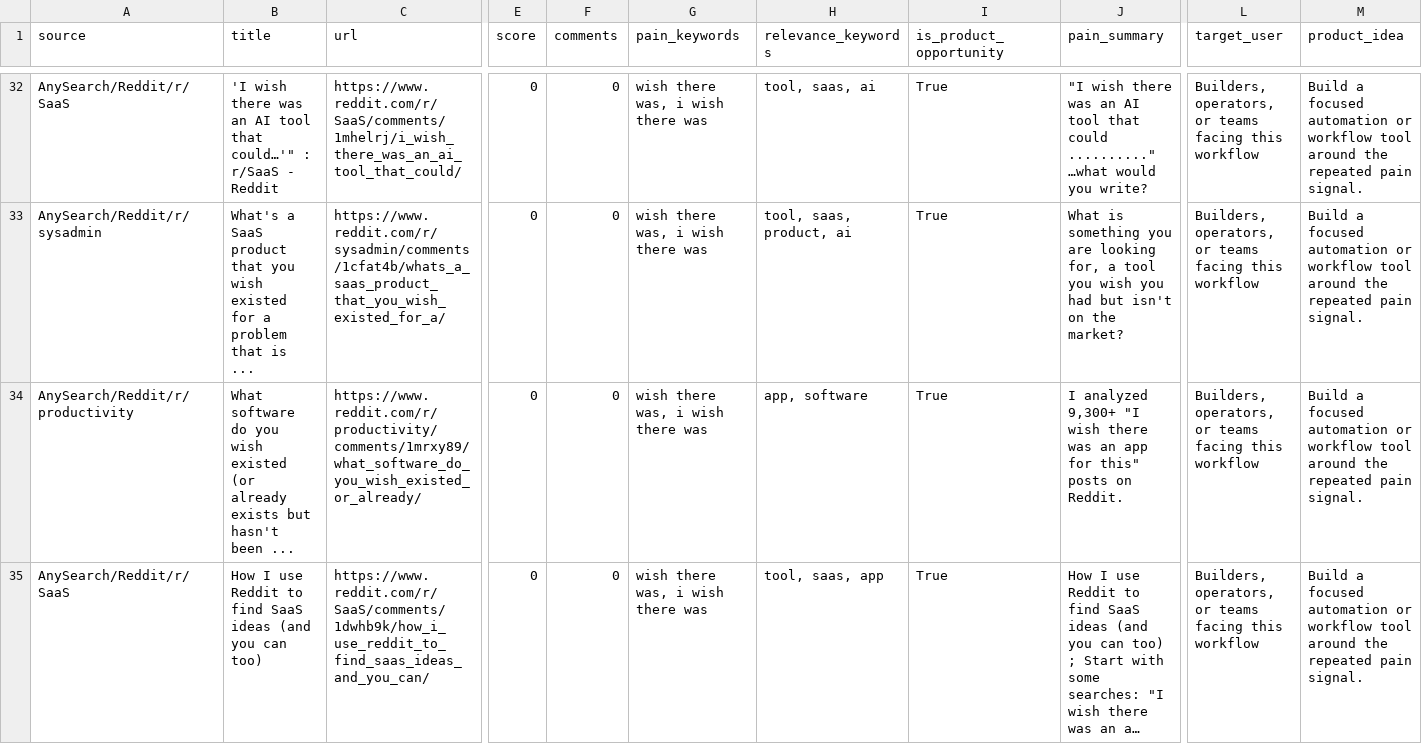
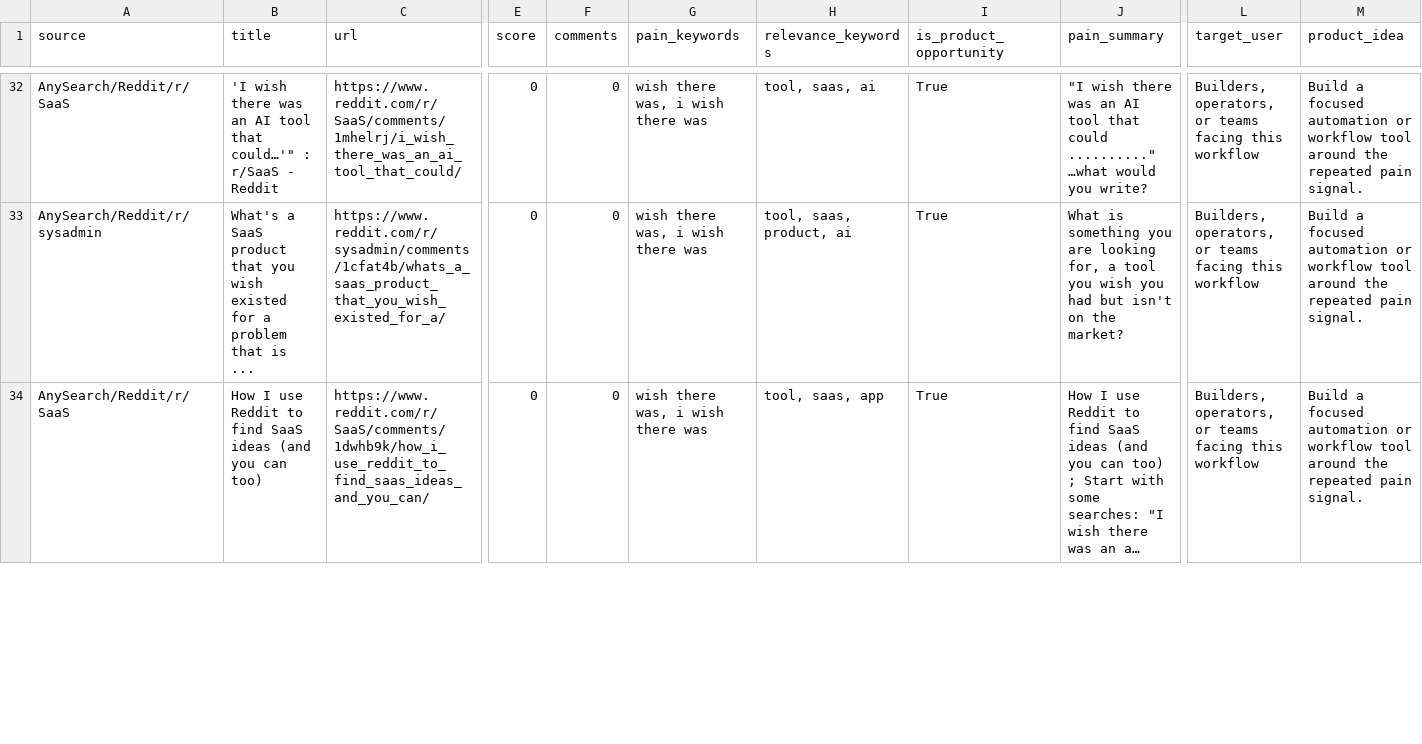
Before and after one commit to jaxxchen003/microsaas-radar, a CSV file: output/opportunities.csv, drawn as a sheet; only a part is shown, gaps mark what is left out; long unchanged cells end in …; removed rows and columns are numbered as before the commit, all else as after; rows hold the shown columns only; the diff covers the shown part only; the diff names each change by its address in the sheet, - before the commit and + after, or states it on an @@ line.

```diff
--- a/output/opportunities.csv
+++ b/output/opportunities.csv
-row 34: AnySearch/Reddit/r/productivity | What software do you wish existed (or already exists but hasn't been ... | https://www.reddit.com/r/productivity/comments/1mrxy89/what_software_do_you_wish_existed_or_already/ | 0 | 0 | wish there was, i wish there was | app, software | True | I analyzed 9,300+ "I wish there was an app for this" posts on Reddit. | Builders, operators, or teams facing this workflow | Build a focused automation or workflow tool around the repeated pain signal.
```
Also changed, not shown: 2 added rows and 1 removed row elsewhere in this file, 3 other files.
